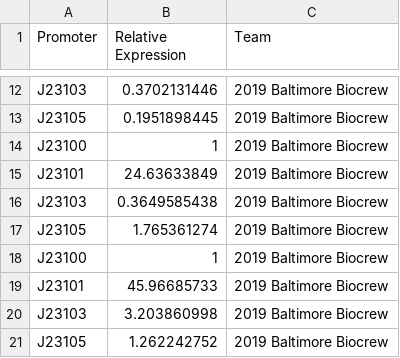
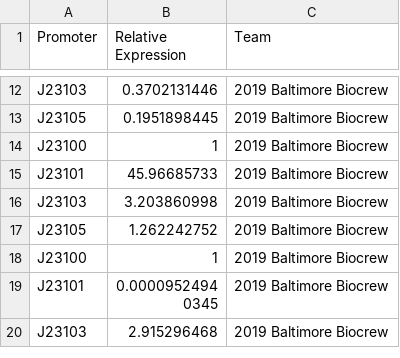
Before and after one commit to kpclifton/Biocrew, a CSV file: DataAnalysisSummary.csv, drawn as a sheet; only a part is shown, gaps mark what is left out; the shorter side is filled out with more unchanged rows; the diff names each change by its address in the sheet, - before the commit and + after, or states it on an @@ line.

Commit message:
remove data from sept 28

```diff
--- a/DataAnalysisSummary.csv
+++ b/DataAnalysisSummary.csv
-row 15: J23101 | 24.63633849 | 2019 Baltimore Biocrew
-row 16: J23103 | 0.3649585438 | 2019 Baltimore Biocrew
-row 17: J23105 | 1.765361274 | 2019 Baltimore Biocrew
-row 18: J23100 | 1 | 2019 Baltimore Biocrew
```
